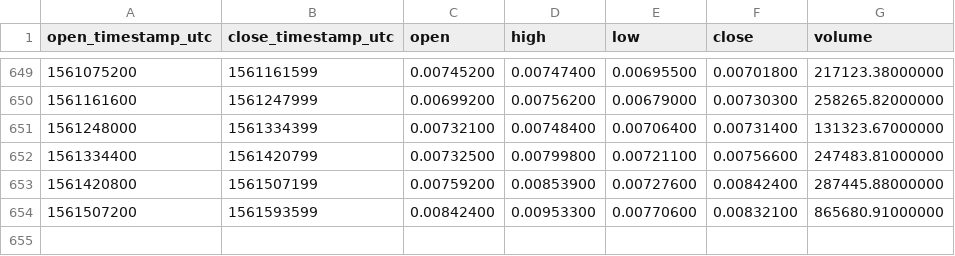
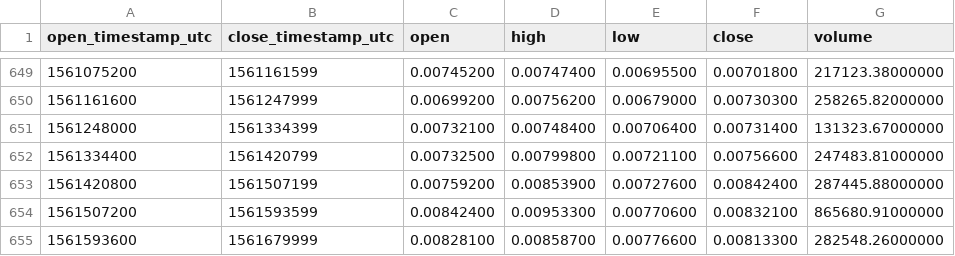
Before and after one commit to cryptobigbro/binance-OMGETH, a CSV file: binance-OMGETH-1d.csv, drawn as a sheet; only a part is shown, gaps mark what is left out.

Commit message:
Update OHLCV data.

```diff
--- a/binance-OMGETH-1d.csv
+++ b/binance-OMGETH-1d.csv
@@ -654 +654,2 @@ open_timestamp_utc,close_timestamp_utc,open,high,low,close,volume
 1561507200,1561593599,0.00842400,0.00953300,0.00770600,0.00832100,865680.91000000
+1561593600,1561679999,0.00828100,0.00858700,0.00776600,0.00813300,282548.26000000
```
Also changed, not shown: 1 other file.
